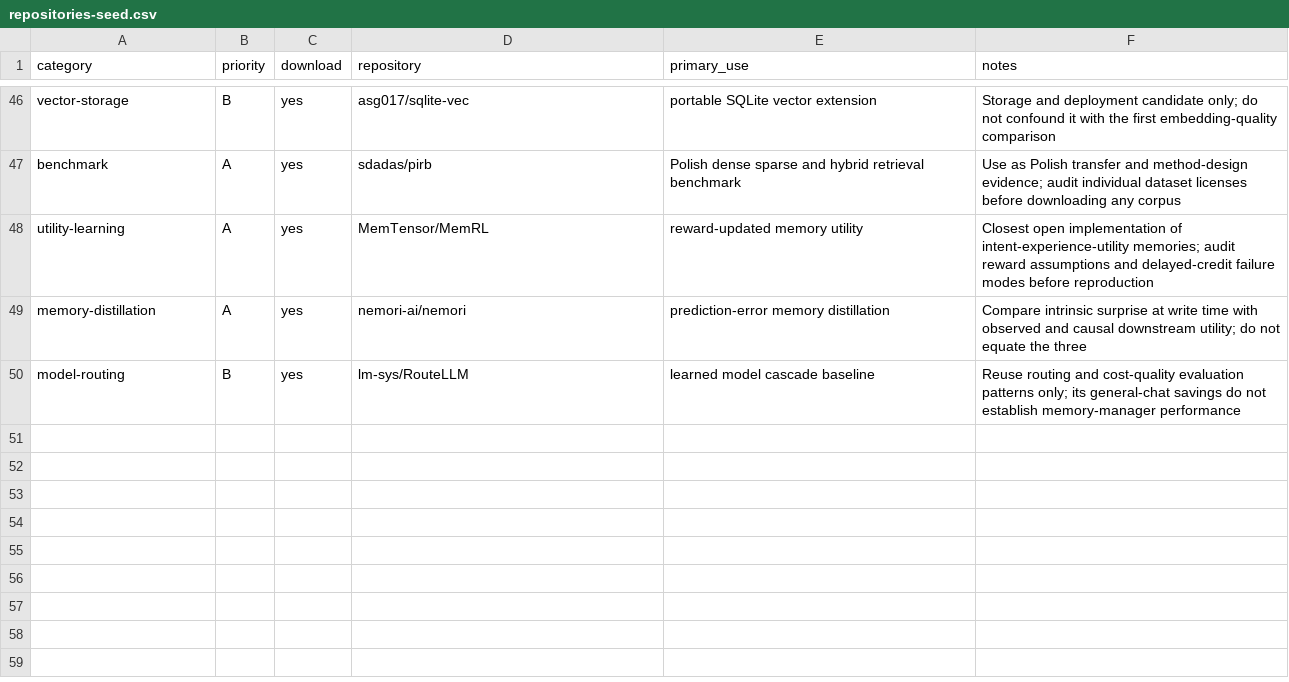
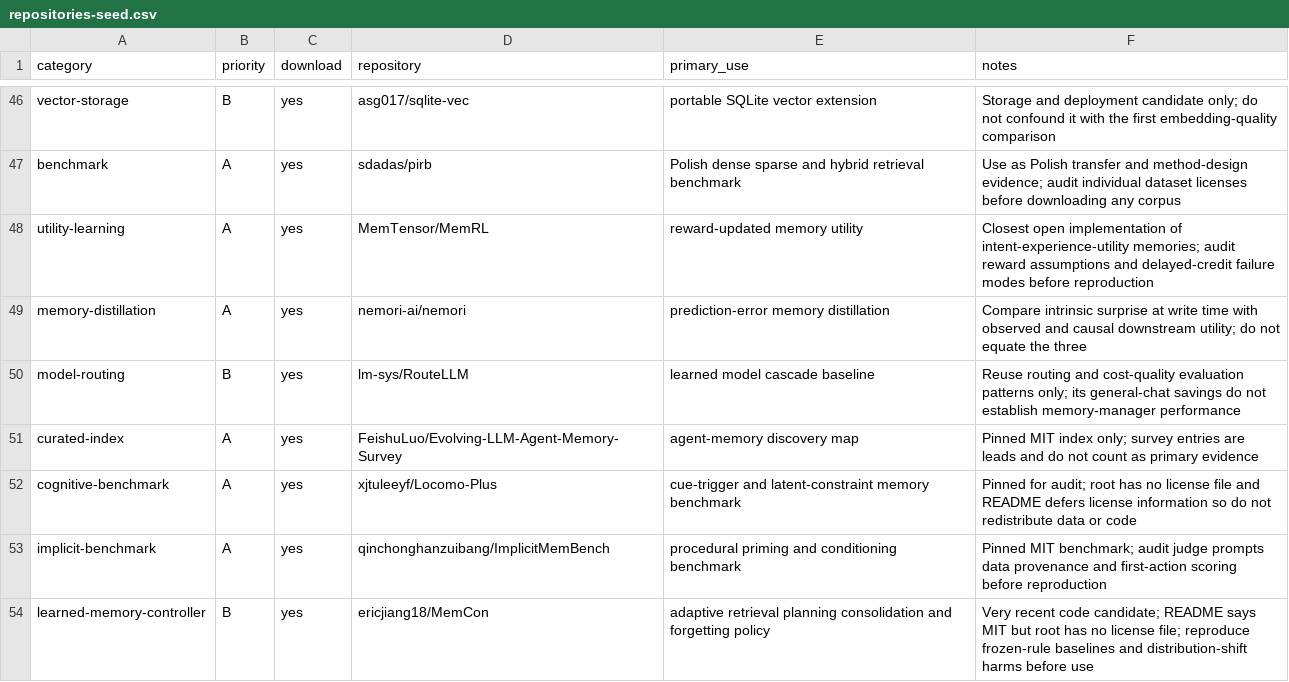
Before and after one commit to krapcys1-maker/adaptive-agent-memory-research, a CSV file: data/catalogs/repositories-seed.csv, drawn as a sheet; only a part is shown, gaps mark what is left out.

```diff
--- a/data/catalogs/repositories-seed.csv
+++ b/data/catalogs/repositories-seed.csv
@@ -50 +50,5 @@ memory-distillation,A,yes,nemori-ai/nemori,prediction-error memory distillation,
 model-routing,B,yes,lm-sys/RouteLLM,learned model cascade baseline,"Reuse routing and cost-quality evaluation patterns only; its general-chat savings do not establish memory-manager performance"
+curated-index,A,yes,FeishuLuo/Evolving-LLM-Agent-Memory-Survey,agent-memory discovery map,"Pinned MIT index only; survey entries are leads and do not count as primary evidence"
+cognitive-benchmark,A,yes,xjtuleeyf/Locomo-Plus,cue-trigger and latent-constraint memory benchmark,"Pinned for audit; root has no license file and README defers license information so do not redistribute data or code"
+implicit-benchmark,A,yes,qinchonghanzuibang/ImplicitMemBench,procedural priming and conditioning benchmark,"Pinned MIT benchmark; audit judge prompts data provenance and first-action scoring before reproduction"
+learned-memory-controller,B,yes,ericjiang18/MemCon,adaptive retrieval planning consolidation and forgetting policy,"Very recent code candidate; README says MIT but root has no license file; reproduce frozen-rule baselines and distribution-shift harms before use"
```
Also changed, not shown: data/catalogs/papers-curated.csv, data/catalogs/repository-revisions.csv, 15 other files.
